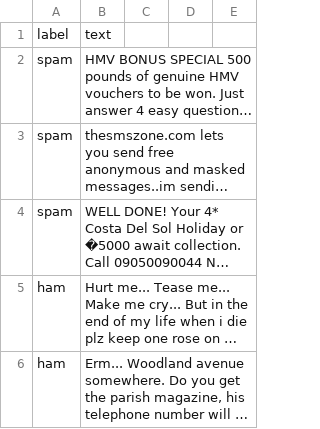
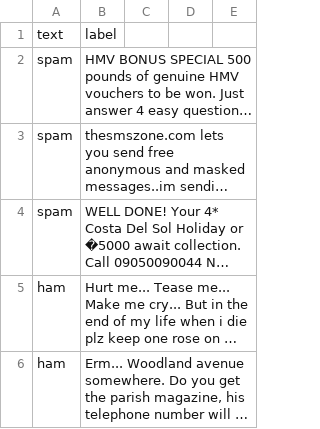
Before and after one commit to mohkharma/COMP9312, a CSV file: data/spam/test.csv, drawn as a sheet; only a part is shown; long unchanged cells end in …; removed rows and columns are numbered as before the commit, all else as after; the diff names each change by its address in the sheet, - before the commit and + after, or states it on an @@ line.

Commit message:
Spam dataset

```diff
--- a/data/spam/test.csv
+++ b/data/spam/test.csv
-row 1: label | text
+row 1: text | label
```
Also changed, not shown: data/spam/train.csv, data/spam/val.csv.
